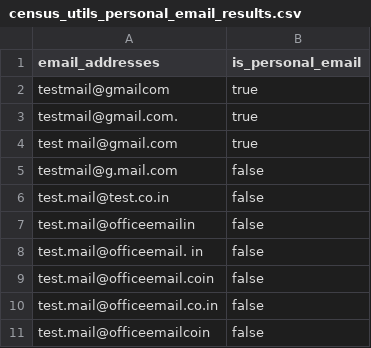
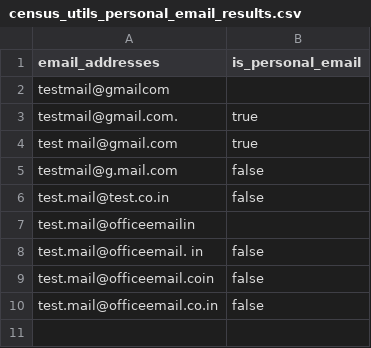
Before and after one commit to sutrolabs/dbt_census_utils, a CSV file: integration_tests/seeds/census_utils_personal_email_results.csv, drawn as a sheet.

```diff
--- a/integration_tests/seeds/census_utils_personal_email_results.csv
+++ b/integration_tests/seeds/census_utils_personal_email_results.csv
@@ -1,3 +1,3 @@
 email_addresses,is_personal_email
-testmail@gmailcom,true
+testmail@gmailcom,
 testmail@gmail.com.,true
@@ -6,3 +6,3 @@ testmail@g.mail.com,false
 test.mail@test.co.in,false
-test.mail@officeemailin,false
+test.mail@officeemailin,
 test.mail@officeemail. in,false
@@ -10,2 +10 @@ test.mail@officeemail.coin,false
 test.mail@officeemail.co.in,false
-test.mail@officeemailcoin,false
```
Also changed, not shown: integration_tests/seeds/census_utils_email_addresses.csv, integration_tests/seeds/census_utils_extract_email_domain_results.csv, 4 other files.
